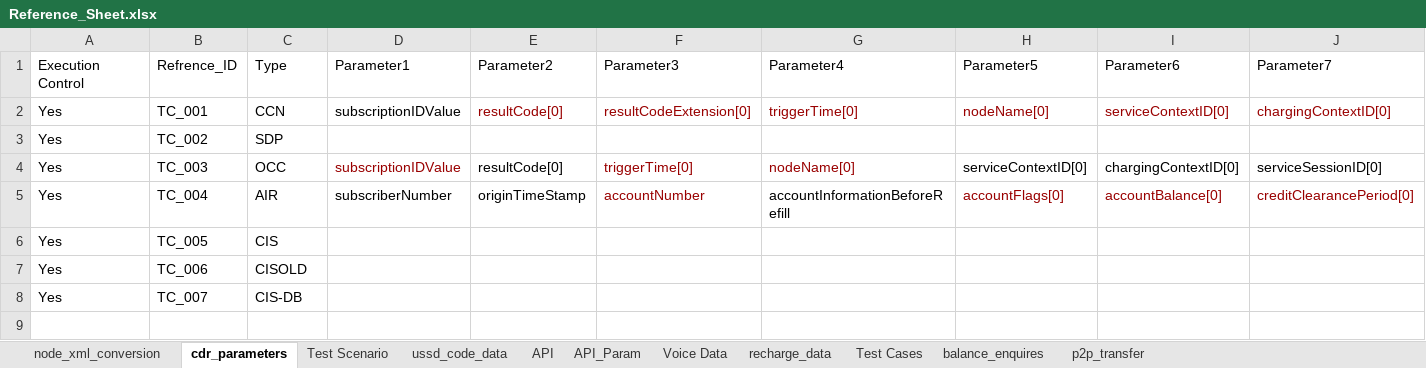
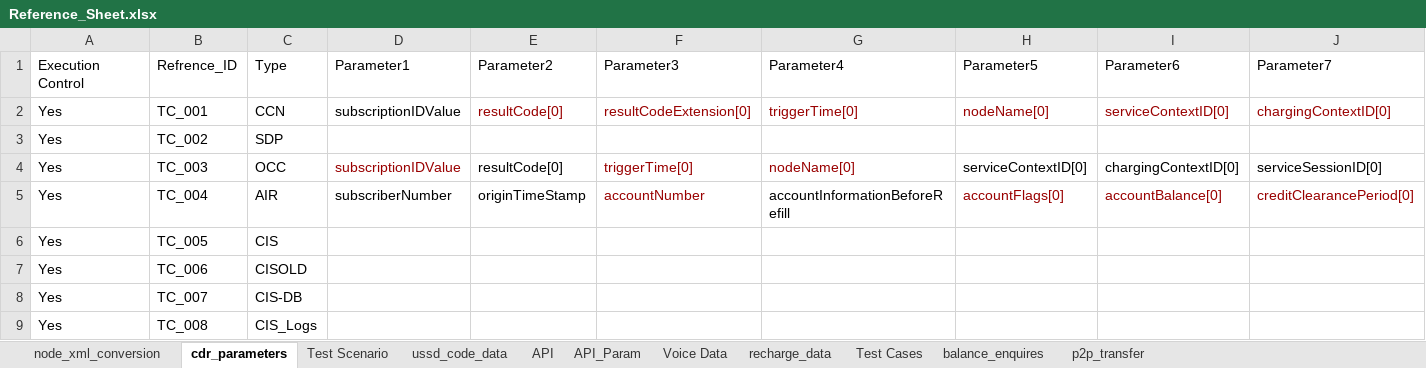
Before and after one commit to mugazzz/parallel_ussd, an Excel workbook: server/Reference_Sheet.xlsx, sheet cdr_parameters, drawn as a sheet; only a part is shown; values as stored, in another font and other column widths than the file's, no borders; rows hold the shown columns only; the diff names each change by its address in the sheet, - before the commit and + after, or states it on an @@ line.

```diff
--- a/server/Reference_Sheet.xlsx (sheet cdr_parameters)
+++ b/server/Reference_Sheet.xlsx (sheet cdr_parameters)
+row 9: Yes | TC_008 | CIS_Logs
```
Also changed, not shown: sheet API_Param, sheet node_xml_conversion, Input_sheet_V2.xlsx, 23 other files.
